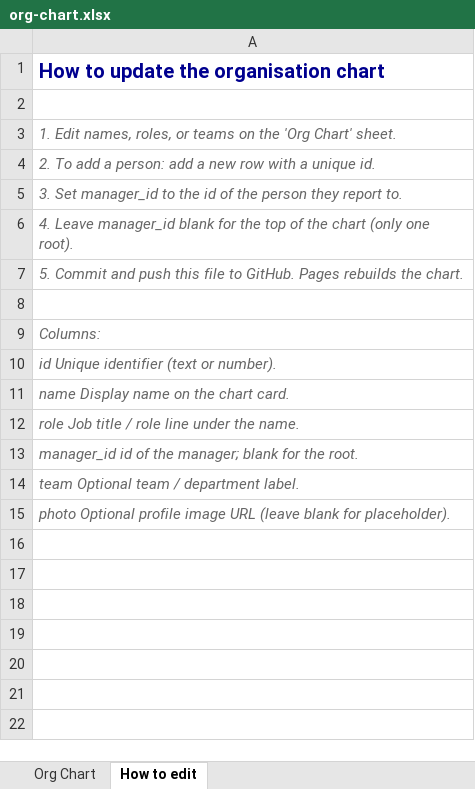
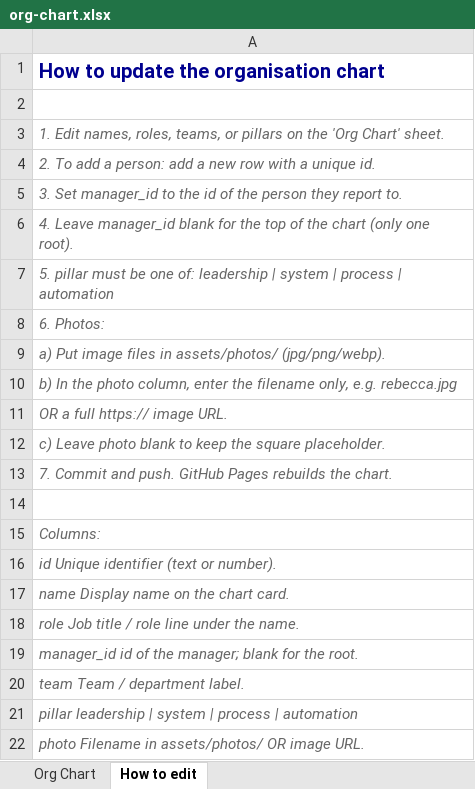
Before and after one commit to uniyaalll/ESS_Claims_Continuous_Improvement_Organisation_Chart, an Excel workbook: data/org-chart.xlsx, sheet How to edit, drawn as a sheet; values as stored, in another font and other column widths than the file's, no borders; addresses are those after the commit; the diff names each change by its address in the sheet, - before the commit and + after, or states it on an @@ line.

Commit message:
Real CI roster, pillar color mode, square photo placeholders (#9)
<!-- CURSOR_AGENT_PR_BODY_BEGIN -->
## What’s new
- Full **real ESS Claims CI roster** from the official chart (Paulina → Rebecca → System / Process / Automation pillars)
- **Square** profile placeholders (56×56); ready for photos
- Excel **`photo`** column: put files in `assets/photos/` and enter the filename (or a URL)
- **Three modes:** Light · **Color** (green/purple/orange gradients) · **Dark** (pure black + AXA blue accents)
- Download/Copy still export the full **1920×1080** PPT slide

## Photos later
Drop images into `assets/photos/`, fill the `photo` column in `data/org-chart.xlsx`, push.

Live: https://uniyaalll.github.io/ESS_Claims_Continuous_Improvement_Organisation_Chart/?v=20261029f

[Color mode](https://cursor.com/agents/bc-01a187be-d114-7de3-b6db-e88bbe42efab/artifacts?path=%2Fopt%2Fcursor%2Fartifacts%2Fscreenshots%2Freal-org-color.png)
[Dark mode](https://cursor.com/agents/bc-01a187be-d114-7de3-b6db-e88bbe42efab/artifacts?path=%2Fopt%2Fcursor%2Fartifacts%2Fscreenshots%2Freal-org-dark.png)
[Light mode](https://cursor.com/agents/bc-01a187be-d114-7de3-b6db-e88bbe42efab/artifacts?path=%2Fopt%2Fcursor%2Fartifacts%2Fscreenshots%2Freal-org-light.png)


<sub>To show artifacts inline, <a href="https://cursor.com/dashboard/cloud-agents#my-pull-requests">enable</a> in settings.</sub>
<!-- CURSOR_AGENT_PR_BODY_END -->

<div><a href="https://cursor.com/agents/bc-01a187be-d114-7de3-b6db-e88bbe42efab?cursor_ref=pr_footer&cursor_cta=open_in_web"><picture><source media="(prefers-color-scheme: dark)" srcset="https://cursor.com/assets/images/open-in-web-dark.png"><source media="(prefers-color-scheme: light)" srcset="https://cursor.com/assets/images/open-in-web-light.png"><img alt="Open in Web" width="114" height="28" src="https://cursor.com/assets/images/open-in-web-dark.png"></picture></a>&nbsp;<a href="https://cursor.com/background-agent?bcId=bc-01a187be-d114-7de3-b6db-e88bbe42efab&cursor_ref=pr_footer&cursor_cta=open_in_cursor"><picture><source media="(prefers-color-scheme: dark)" srcset="https://cursor.com/assets/images/open-in-cursor-dark.png"><source media="(prefers-color-scheme: light)" srcset="https://cursor.com/assets/images/open-in-cursor-light.png"><img alt="Open in Cursor" width="131" height="28" src="https://cursor.com/assets/images/open-in-cursor-dark.png"></picture></a>&nbsp;</div>

```diff
--- a/data/org-chart.xlsx (sheet How to edit)
+++ b/data/org-chart.xlsx (sheet How to edit)
-A3: …names, roles, or teams on the…
+A3: …names, roles, teams, or pillars on the…
-A7: 5. Commit and push this file to GitHub. Pages rebuilds the chart.
+A7: 5. pillar must be one of: leadership | system | process | automation
+row 8: 6. Photos:
+row 9: a) Put image files in assets/photos/ (jpg/png/webp).
+row 10: b) In the photo column, enter the filename only, e.g. rebecca.jpg
+row 11: OR a full https:// image URL.
+row 12: c) Leave photo blank to keep the square placeholder.
+row 13: 7. Commit and push. GitHub Pages rebuilds the chart.
-A20: team Optional team / department label.
+A20: team Team / department label.
-A21: photo Optional profile image URL (leave blank for placeholder).
+A21: pillar leadership | system | process | automation
+row 22: photo Filename in assets/photos/ OR image URL.
```
Also changed, not shown: sheet Org Chart, 8 other files.
